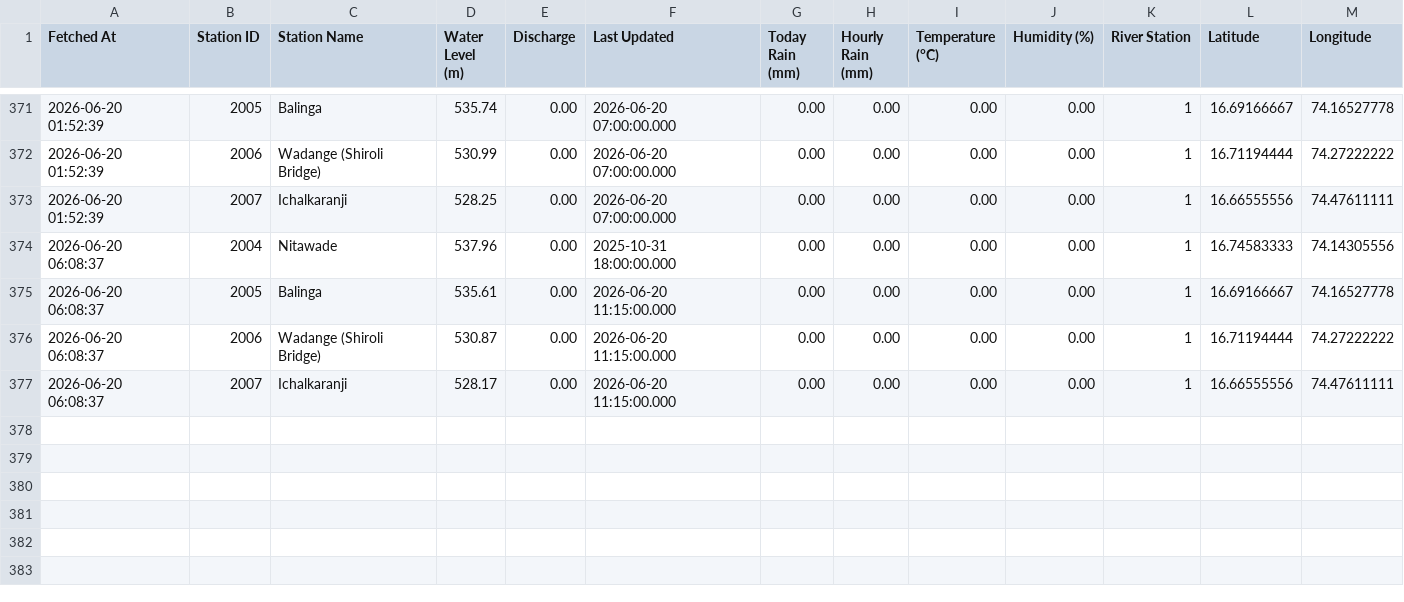
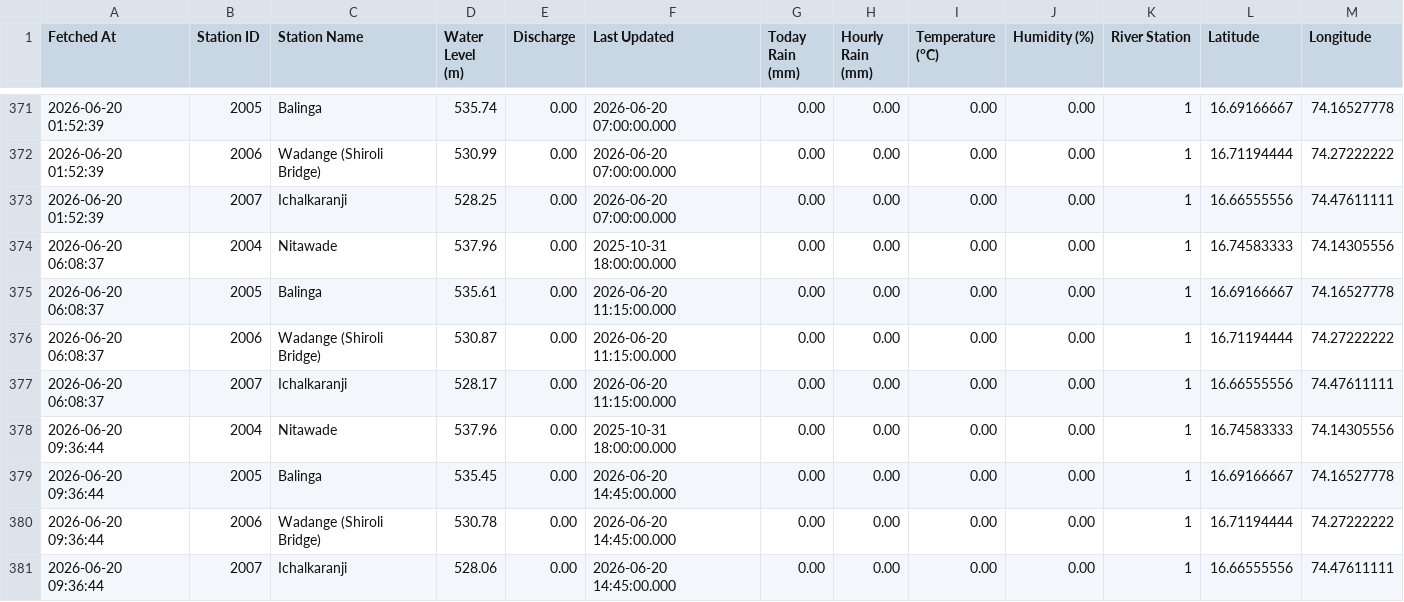
Before and after one commit to satwikcccss-crypto/PanchgangaFloodwatch, a CSV file: balinga_river_levels.csv, drawn as a sheet; only a part is shown, gaps mark what is left out; the diff names each change by its address in the sheet, - before the commit and + after, or states it on an @@ line.

```diff
--- a/balinga_river_levels.csv
+++ b/balinga_river_levels.csv
+row 378: 2026-06-20 09:36:44 | 2004 | Nitawade | 537.96 | 0.00 | 2025-10-31 18:00:00.000 | 0.00 | 0.00 | 0.00 | 0.00 | 1 | 16.74583333 | 74.14305556
+row 379: 2026-06-20 09:36:44 | 2005 | Balinga | 535.45 | 0.00 | 2026-06-20 14:45:00.000 | 0.00 | 0.00 | 0.00 | 0.00 | 1 | 16.69166667 | 74.16527778
+row 380: 2026-06-20 09:36:44 | 2006 | Wadange (Shiroli Bridge) | 530.78 | 0.00 | 2026-06-20 14:45:00.000 | 0.00 | 0.00 | 0.00 | 0.00 | 1 | 16.71194444 | 74.27222222
+row 381: 2026-06-20 09:36:44 | 2007 | Ichalkaranji | 528.06 | 0.00 | 2026-06-20 14:45:00.000 | 0.00 | 0.00 | 0.00 | 0.00 | 1 | 16.66555556 | 74.47611111
```
Also changed, not shown: 1 other file.
